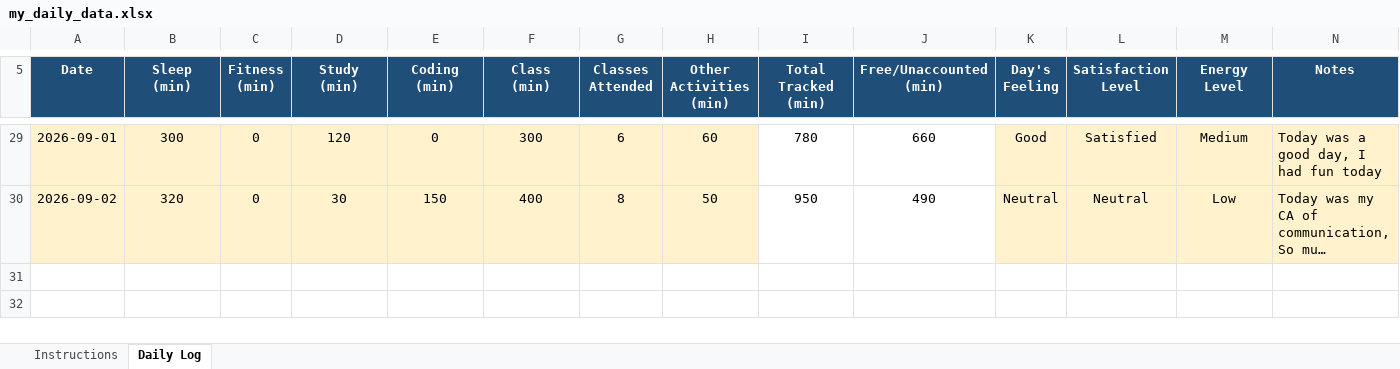
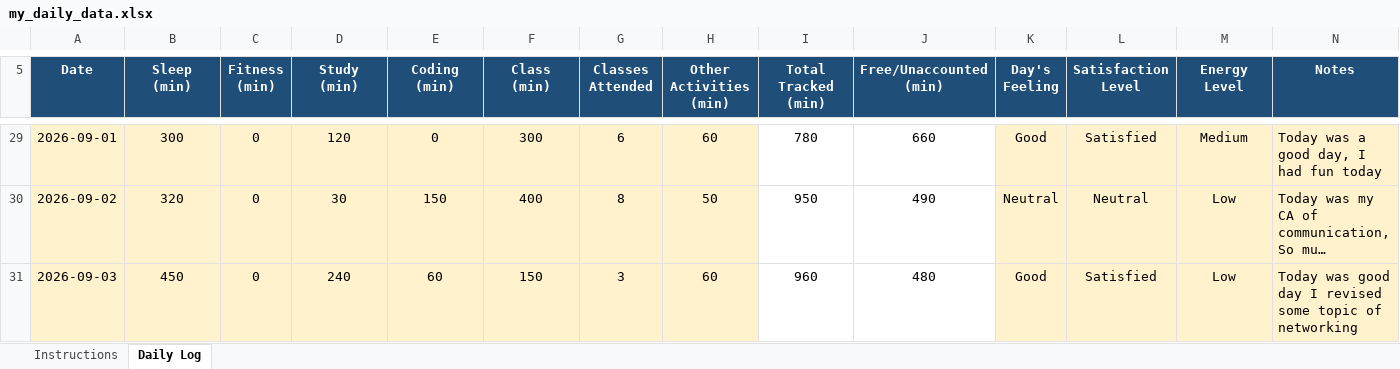
Before and after one commit to Aman911kumar/MY-DATA-CAP776-12600821, an Excel workbook: my_daily_data.xlsx, sheet Daily Log, drawn as a sheet; only a part is shown, gaps mark what is left out; long unchanged cells end in …; values as stored, in another font and other column widths than the file's, no borders; conditional formats not drawn; the diff names each change by its address in the sheet, - before the commit and + after, or states it on an @@ line.

Commit message:
25th day

```diff
--- a/my_daily_data.xlsx (sheet Daily Log)
+++ b/my_daily_data.xlsx (sheet Daily Log)
+row 31: 2026-09-03 | 450 | 0 | 240 | 60 | 150 | 3 | 60 | 960 | 480 | Good | Satisfied | Low | Today was good day I revised some topic of networking
```
